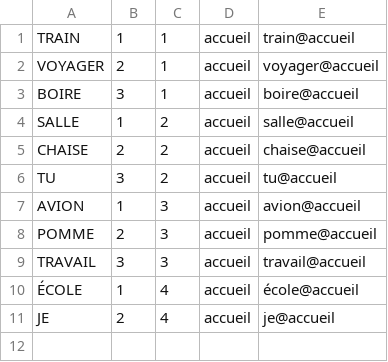
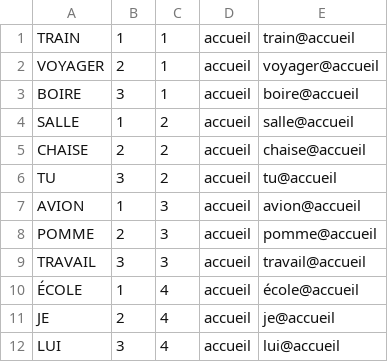
Before and after one commit to CarlosVargasF/grid_generation, a CSV file: testing/grid_2_raw.csv, drawn as a sheet.

```diff
--- a/testing/grid_2_raw.csv
+++ b/testing/grid_2_raw.csv
@@ -11 +11,2 @@ TRAVAIL	3	3	accueil	travail@accueil
 JE	2	4	accueil	je@accueil
+LUI	3	4	accueil	lui@accueil
```
Also changed, not shown: 1 other file.
